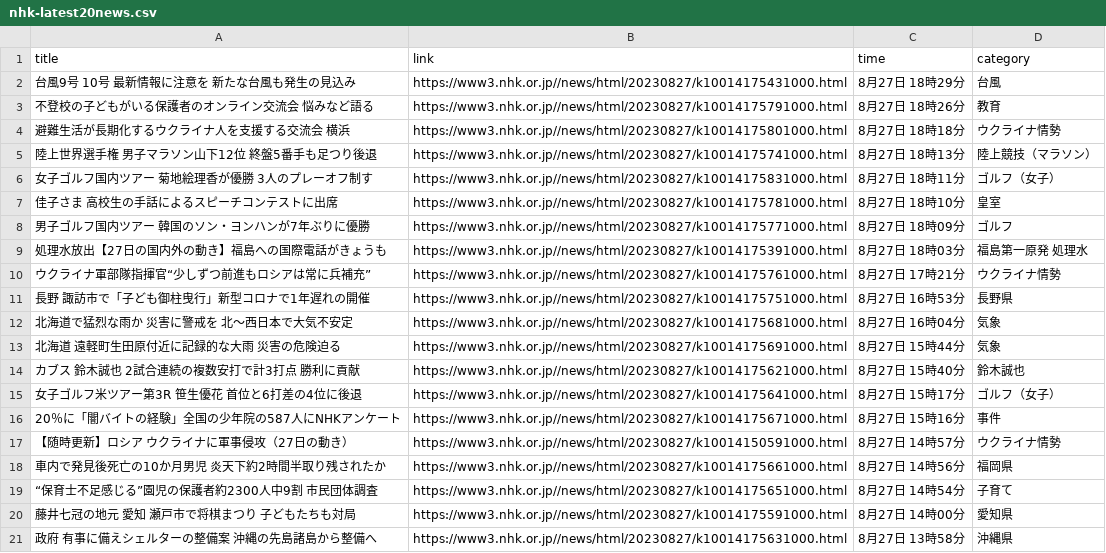
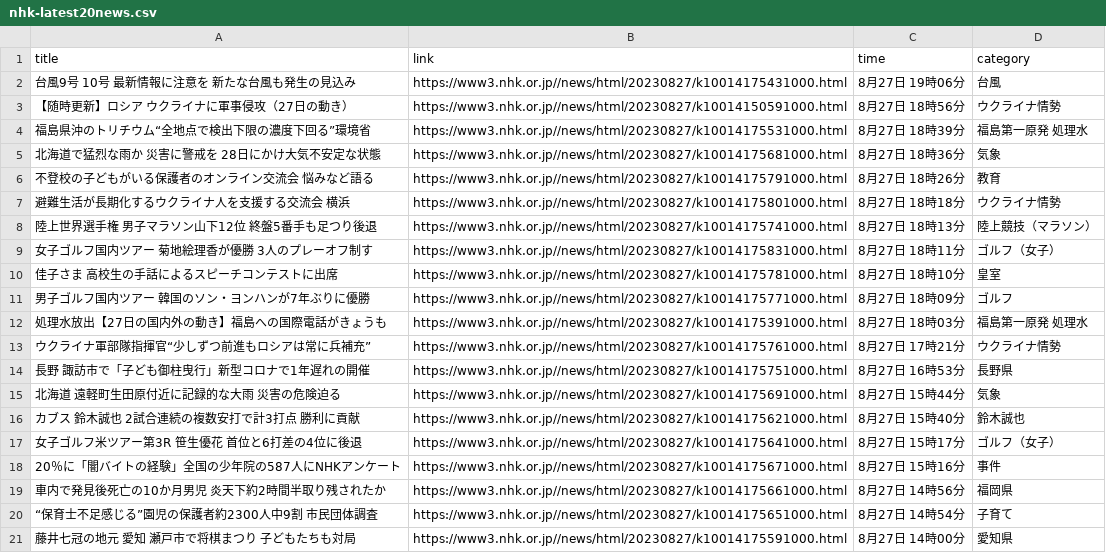
Before and after one commit to Hiromisa/autoscrape_NHK, a CSV file: nhk-latest20news.csv, drawn as a sheet.

```diff
--- a/nhk-latest20news.csv
+++ b/nhk-latest20news.csv
@@ -1,3 +1,6 @@
 title,link,time,category
-台風9号 10号 最新情報に注意を 新たな台風も発生の見込み,https://www3.nhk.or.jp//news/html/20230827/k10014175431000.html,8月27日 18時29分,台風
+台風9号 10号 最新情報に注意を 新たな台風も発生の見込み,https://www3.nhk.or.jp//news/html/20230827/k10014175431000.html,8月27日 19時06分,台風
+【随時更新】ロシア ウクライナに軍事侵攻（27日の動き）,https://www3.nhk.or.jp//news/html/20230827/k10014150591000.html,8月27日 18時56分,ウクライナ情勢
+福島県沖のトリチウム“全地点で検出下限の濃度下回る”環境省,https://www3.nhk.or.jp//news/html/20230827/k10014175531000.html,8月27日 18時39分,福島第一原発 処理水
+北海道で猛烈な雨か 災害に警戒を 28日にかけ大気不安定な状態,https://www3.nhk.or.jp//news/html/20230827/k10014175681000.html,8月27日 18時36分,気象
 不登校の子どもがいる保護者のオンライン交流会 悩みなど語る,https://www3.nhk.or.jp//news/html/20230827/k10014175791000.html,8月27日 18時26分,教育
@@ -11,3 +14,2 @@ title,link,time,category
 長野 諏訪市で「子ども御柱曳行」新型コロナで1年遅れの開催,https://www3.nhk.or.jp//news/html/20230827/k10014175751000.html,8月27日 16時53分,長野県
-北海道で猛烈な雨か 災害に警戒を 北～西日本で大気不安定,https://www3.nhk.or.jp//news/html/20230827/k10014175681000.html,8月27日 16時04分,気象
 北海道 遠軽町生田原付近に記録的な大雨 災害の危険迫る,https://www3.nhk.or.jp//news/html/20230827/k10014175691000.html,8月27日 15時44分,気象
@@ -16,3 +18,2 @@ title,link,time,category
 20％に「闇バイトの経験」全国の少年院の587人にNHKアンケート,https://www3.nhk.or.jp//news/html/20230827/k10014175671000.html,8月27日 15時16分,事件
-【随時更新】ロシア ウクライナに軍事侵攻（27日の動き）,https://www3.nhk.or.jp//news/html/20230827/k10014150591000.html,8月27日 14時57分,ウクライナ情勢
 車内で発見後死亡の10か月男児 炎天下約2時間半取り残されたか,https://www3.nhk.or.jp//news/html/20230827/k10014175661000.html,8月27日 14時56分,福岡県
@@ -20,2 +21 @@ title,link,time,category
 藤井七冠の地元 愛知 瀬戸市で将棋まつり 子どもたちも対局,https://www3.nhk.or.jp//news/html/20230827/k10014175591000.html,8月27日 14時00分,愛知県
-政府 有事に備えシェルターの整備案 沖縄の先島諸島から整備へ,https://www3.nhk.or.jp//news/html/20230827/k10014175631000.html,8月27日 13時58分,沖縄県
```
